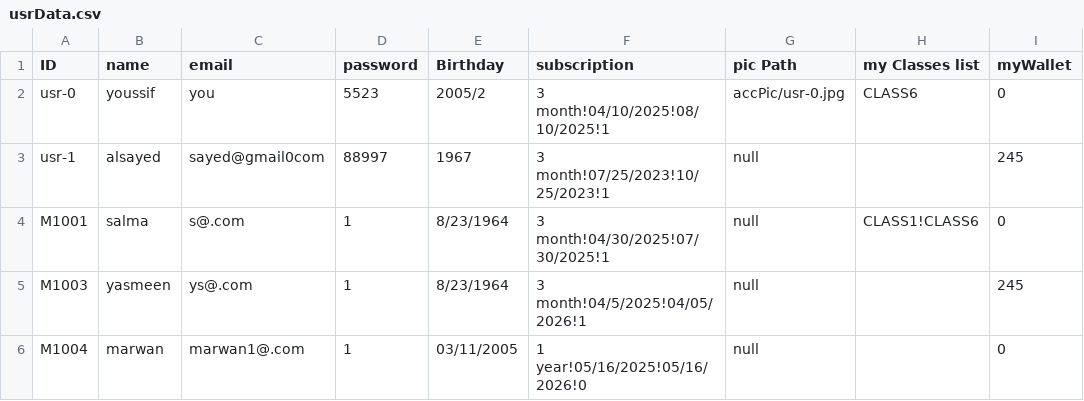
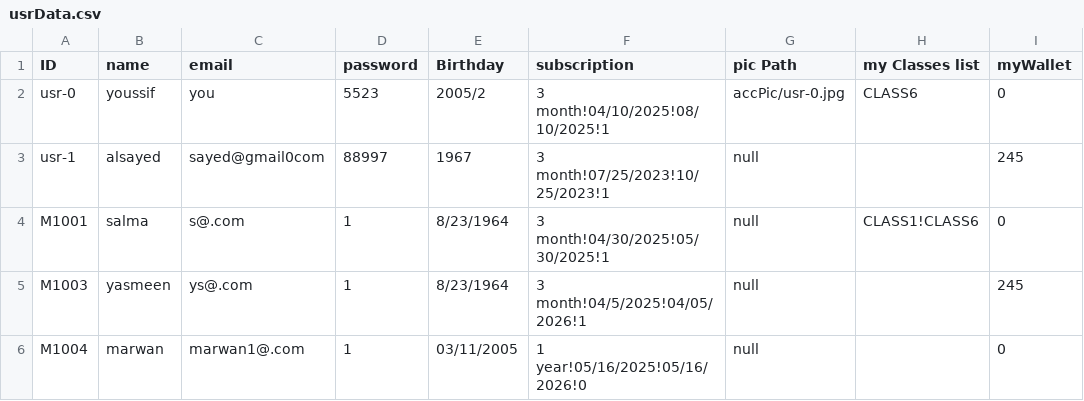
Before and after one commit to YoussifS14/GymAndPadel_management_system, a CSV file: Project_Code/Data/usrData.csv, drawn as a sheet.

```diff
--- a/Project_Code/Data/usrData.csv
+++ b/Project_Code/Data/usrData.csv
@@ -3,3 +3,3 @@ usr-0,youssif,you,5523,2005/2,3 month!04/10/2025!08/10/2025!1,accPic/usr-0.jpg,C
 usr-1,alsayed,sayed@gmail0com,88997,1967,3 month!07/25/2023!10/25/2023!1,null,,245
-M1001,salma,s@.com,1,8/23/1964,3 month!04/30/2025!07/30/2025!1,null,CLASS1!CLASS6,0
+M1001,salma,s@.com,1,8/23/1964,3 month!04/30/2025!05/30/2025!1,null,CLASS1!CLASS6,0
 M1003,yasmeen,ys@.com,1,8/23/1964,3 month!04/5/2025!04/05/2026!1,null,,245
```
Also changed, not shown: Project_Code/Data/staffData.csv, 2 other files.
